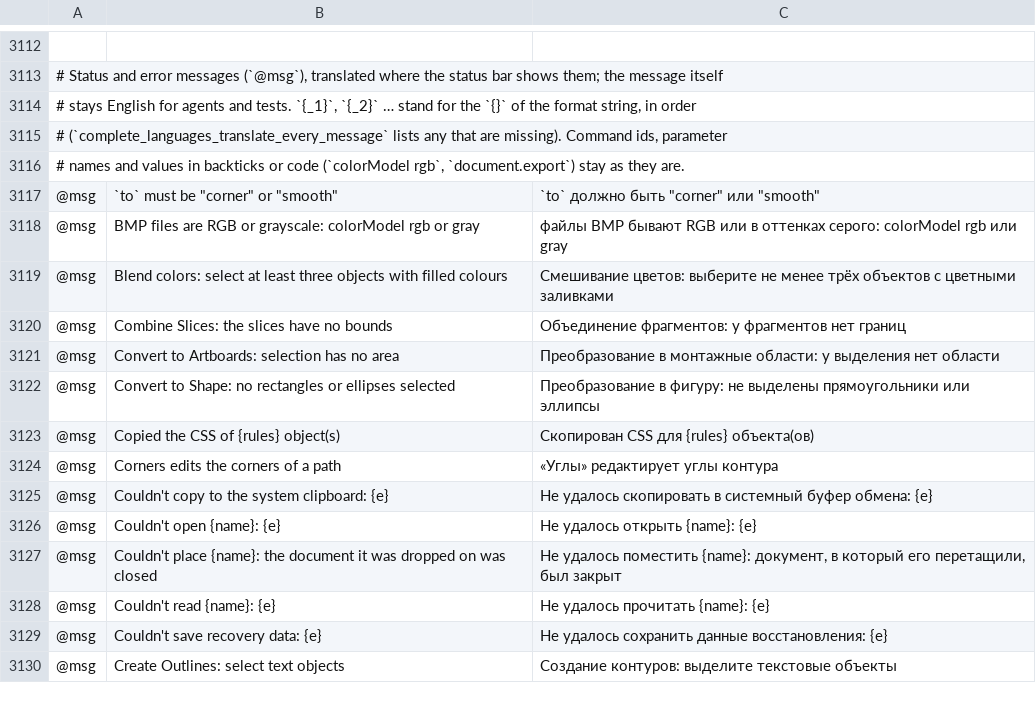
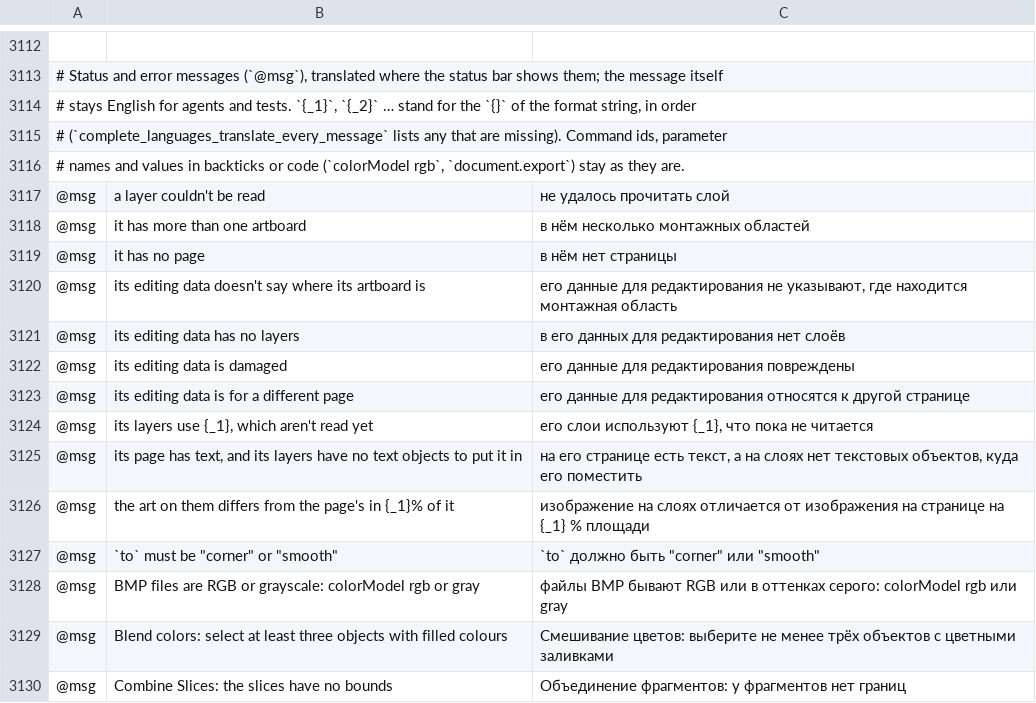
Before and after one commit to treeforjs/vectorcraft, a TSV file: crates/ui-egui/src/i18n/ru.tsv, drawn as a sheet; only a part is shown, gaps mark what is left out; the shorter side is filled out with more unchanged rows; the diff names each change by its address in the sheet, - before the commit and + after, or states it on an @@ line.

Commit message:
Read Illustrator EPS and .ai layers from their editing data
An Illustrator EPS is a flattened page plus, after %%EOF, an editing copy of
the document; a PDF-compatible .ai carries the same in its private data.
Importing only the page lost layer names, order, visibility, hidden layers
and hidden objects and hidden text.

- eps: read the editing copy (Zstandard %AI24_DataStream, older zlib
  %AI9_DataStream) into layers, sublayers, groups, compound paths, clip
  groups and hidden objects, run by the existing PostScript interpreter.
  Falls back to the page, with a warning, when a shown layer uses an
  operator that isn't read or the art differs from the page by over 5%.
- eps: read the text document (ate.rs) to place type on hidden layers and
  objects; the page's type is matched to the file's text objects by
  position (pieces of a line included) and kept with the nearest one when
  none claims it. Area type and type on a path are left out with a note.
- pdf/engine: .ai files go through the same reader.
- engine/cli: a file whose import left things out isn't overwritten unless
  asked (acknowledgeLoss, --replace-lossy).
- eps: font names re-encoded with a *<n> suffix resolve to their family.
- i18n: es/it/ru for the new import messages; ROADMAP updated.

Container and text-document formats were inferred from user-owned files; the
Adobe file format specification was not read.

```diff
--- a/crates/ui-egui/src/i18n/ru.tsv
+++ b/crates/ui-egui/src/i18n/ru.tsv
+row 3117: @msg | a layer couldn't be read | не удалось прочитать слой
+row 3118: @msg | it has more than one artboard | в нём несколько монтажных областей
+row 3119: @msg | it has no page | в нём нет страницы
+row 3120: @msg | its editing data doesn't say where its artboard is | его данные для редактирования не указывают, где находится монтажная область
+row 3121: @msg | its editing data has no layers | в его данных для редактирования нет слоёв
+row 3122: @msg | its editing data is damaged | его данные для редактирования повреждены
+row 3123: @msg | its editing data is for a different page | его данные для редактирования относятся к другой странице
+row 3124: @msg | its layers use {_1}, which aren't read yet | его слои используют {_1}, что пока не читается
+row 3125: @msg | its page has text, and its layers have no text objects to put it in | на его странице есть текст, а на слоях нет текстовых объектов, куда его поместить
+row 3126: @msg | the art on them differs from the page's in {_1}% of it | изображение на слоях отличается от изображения на странице на {_1} % площади
```
Also changed, not shown: crates/ui-egui/src/i18n/es.tsv, crates/ui-egui/src/i18n/it.tsv, 25 other files.
